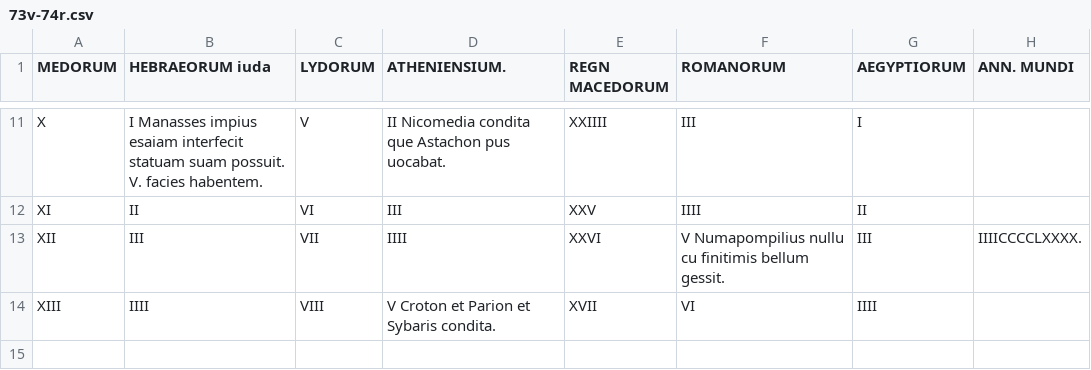
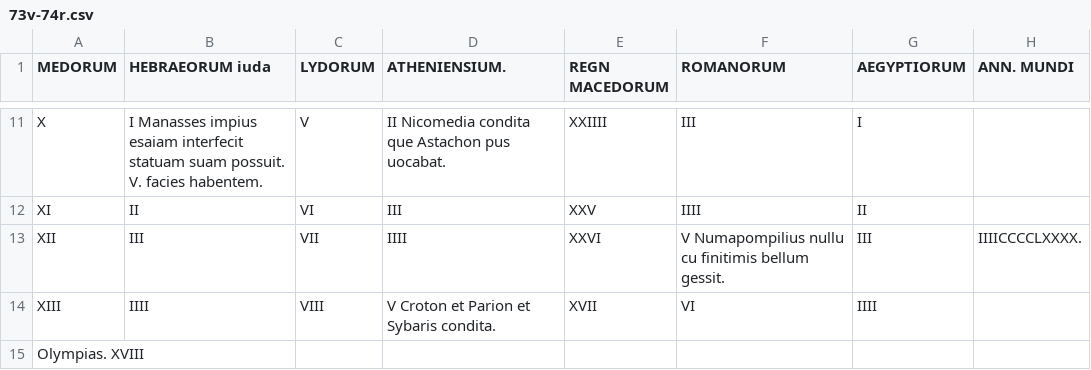
Before and after one commit to HCMID/gen49, a CSV file: texts/transcriptions/73v-74r.csv, drawn as a sheet; only a part is shown, gaps mark what is left out.

Commit message:
Update 73v-74r.csv

```diff
--- a/texts/transcriptions/73v-74r.csv
+++ b/texts/transcriptions/73v-74r.csv
@@ -14 +14,2 @@ XII, III, VII, IIII, XXVI, V Numapompilius nullu cu finitimis bellum gessit., II
 XIII, IIII, VIII, V Croton et Parion et Sybaris condita., XVII, VI, IIII,
+Olympias. XVIII,,,,,,,,
```
